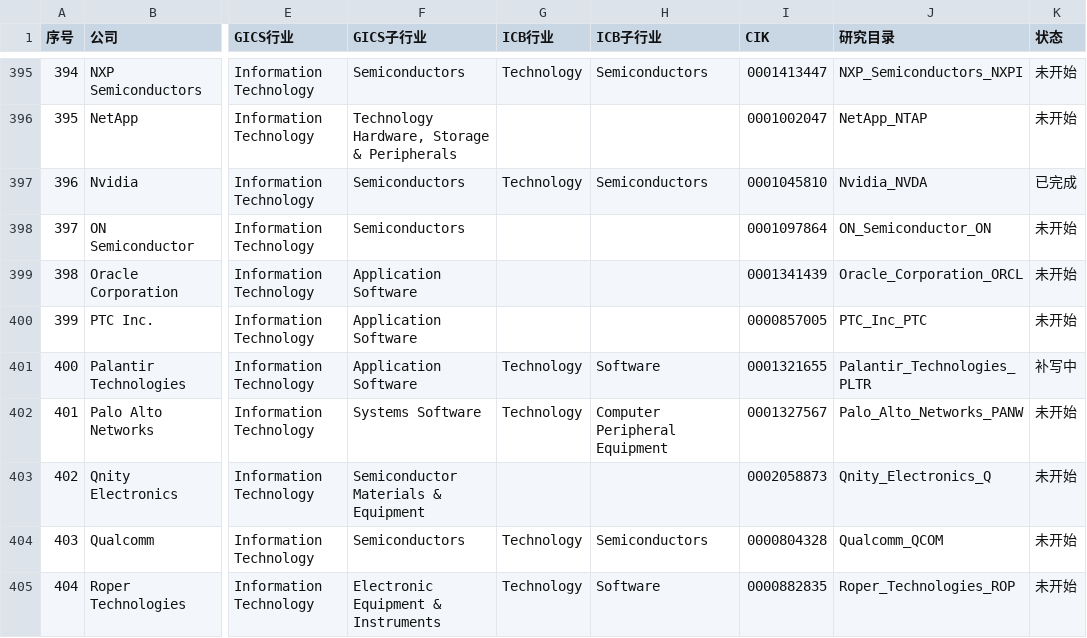
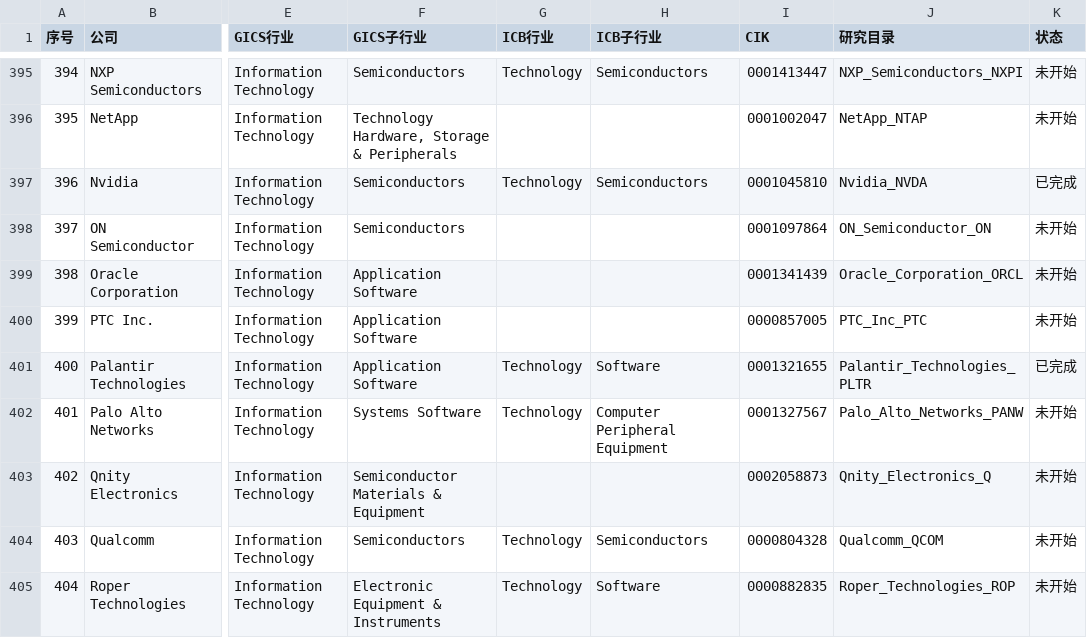
Before and after one commit to FrenkieLeo/TradeSkills, a CSV file: 标普500+纳指100全面分析/02_manifest_公司全集.csv, drawn as a sheet; only a part is shown, gaps mark what is left out; the diff names each change by its address in the sheet, - before the commit and + after, or states it on an @@ line.

Commit message:
完成 Batch-004 manifest 更新

```diff
--- a/标普500+纳指100全面分析/02_manifest_公司全集.csv
+++ b/标普500+纳指100全面分析/02_manifest_公司全集.csv
-K401 (状态): 补写中
+K401 (状态): 已完成
```
